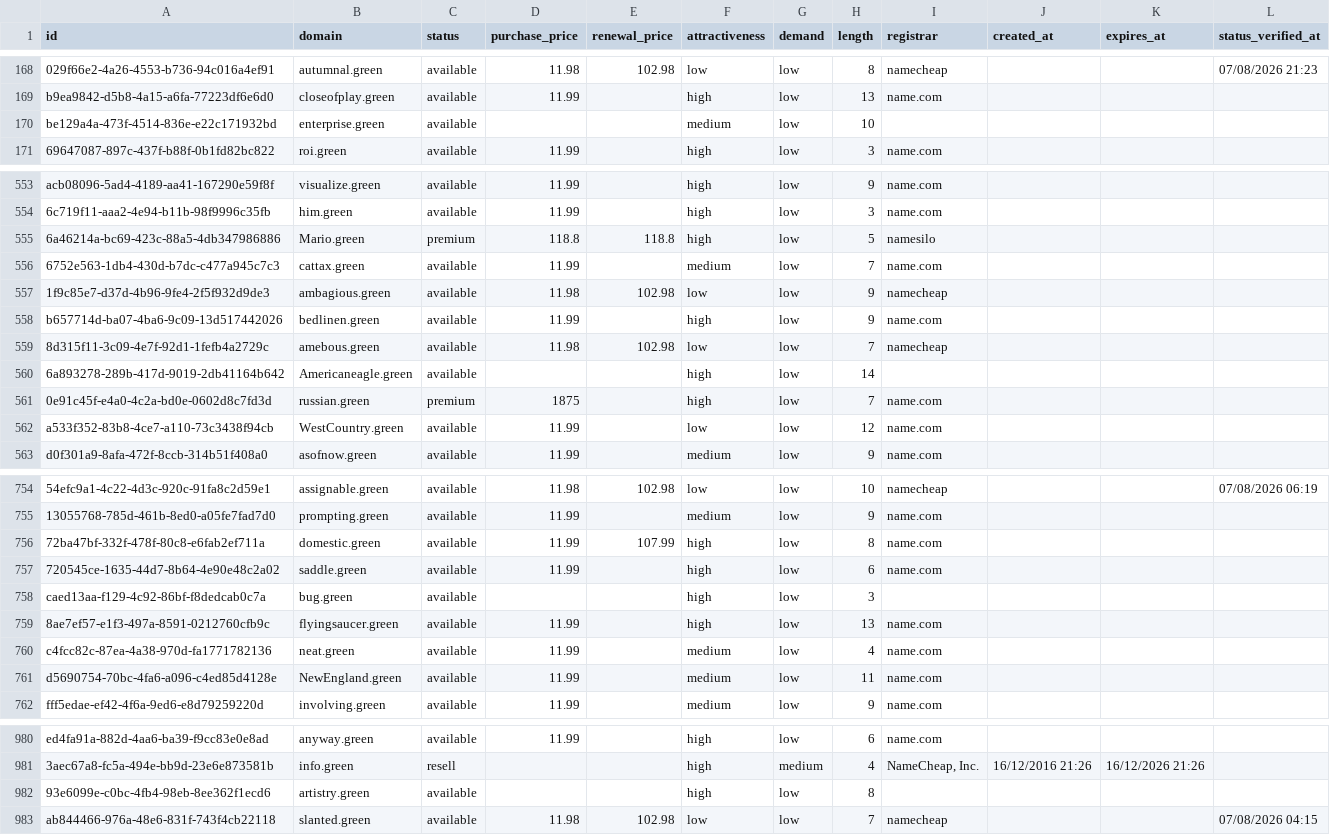
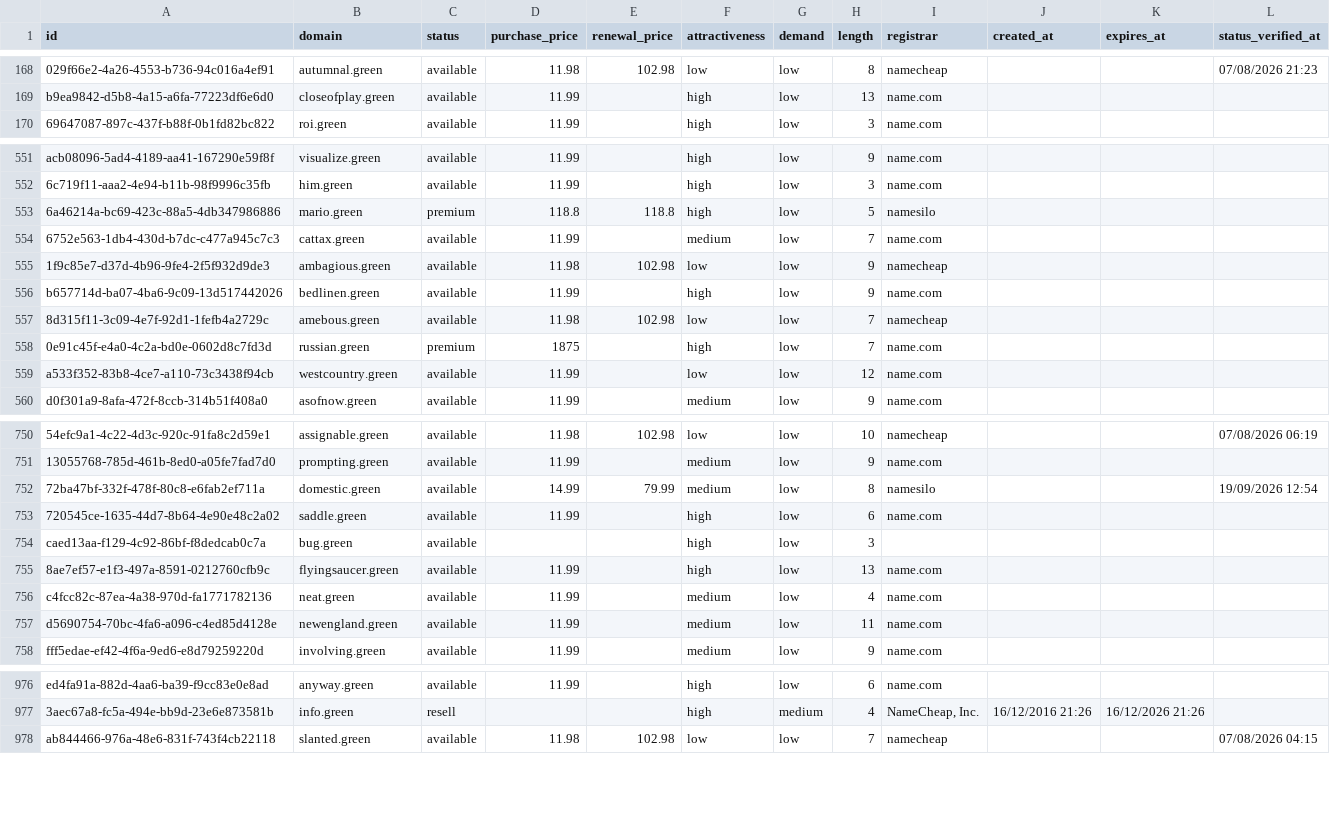
Before and after one commit to UniqueDomains/green-oneword-domains, a CSV file: green.csv, drawn as a sheet; only a part is shown, gaps mark what is left out; removed rows and columns are numbered as before the commit, all else as after; the diff covers the shown part only; the diff names each change by its address in the sheet, - before the commit and + after, or states it on an @@ line.

Commit message:
Domains update

```diff
--- a/green.csv
+++ b/green.csv
-row 170: be129a4a-473f-4514-836e-e22c171932bd | enterprise.green | available |  |  | medium | low | 10
-B553 (domain): Mario.green
+B553 (domain): mario.green
-row 560: 6a893278-289b-417d-9019-2db41164b642 | Americaneagle.green | available |  |  | high | low | 14
-B559 (domain): WestCountry.green
+B559 (domain): westcountry.green
-D752 (purchase_price): 11.99
+D752 (purchase_price): 14.99
-E752 (renewal_price): 107.99
+E752 (renewal_price): 79.99
-F752 (attractiveness): high
+F752 (attractiveness): medium
-I752 (registrar): name.com
+I752 (registrar): namesilo
-L752 (status_verified_at): (empty)
+L752 (status_verified_at): 19/09/2026 12:54
-B757 (domain): NewEngland.green
+B757 (domain): newengland.green
-row 982: 93e6099e-c0bc-4fb4-98eb-8ee362f1ecd6 | artistry.green | available |  |  | high | low | 8
```
Also changed, not shown: 6 added rows, 3 removed rows and 84 edited cells elsewhere in this file, 4 other files.
